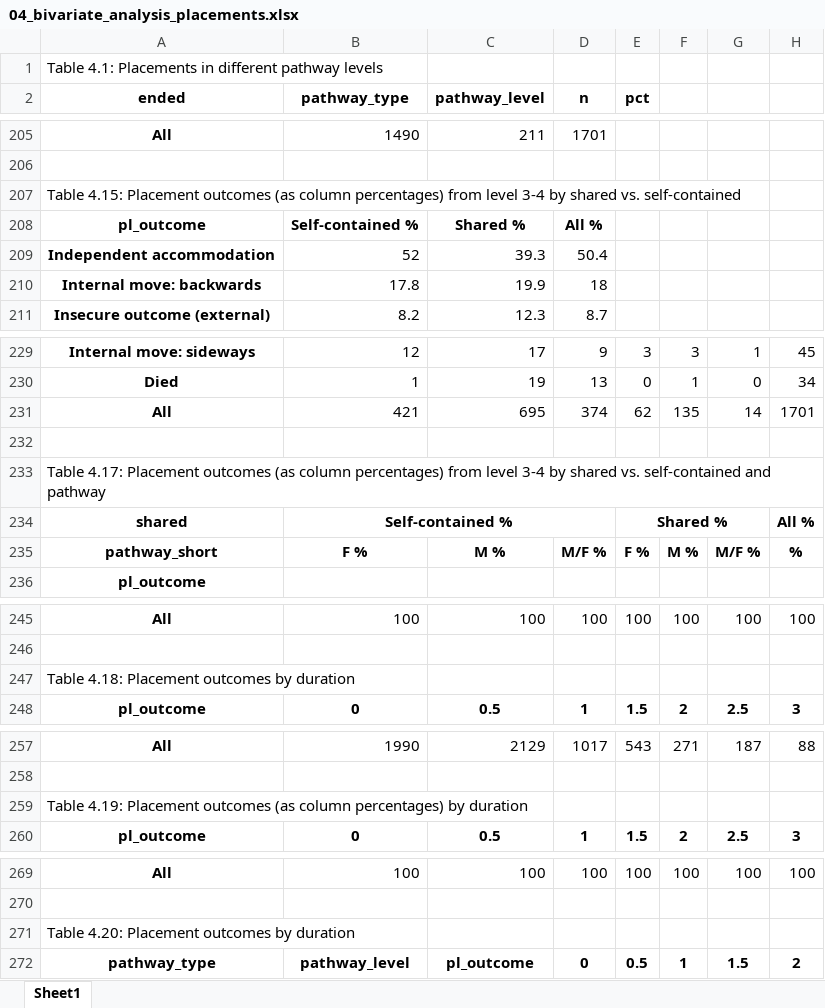
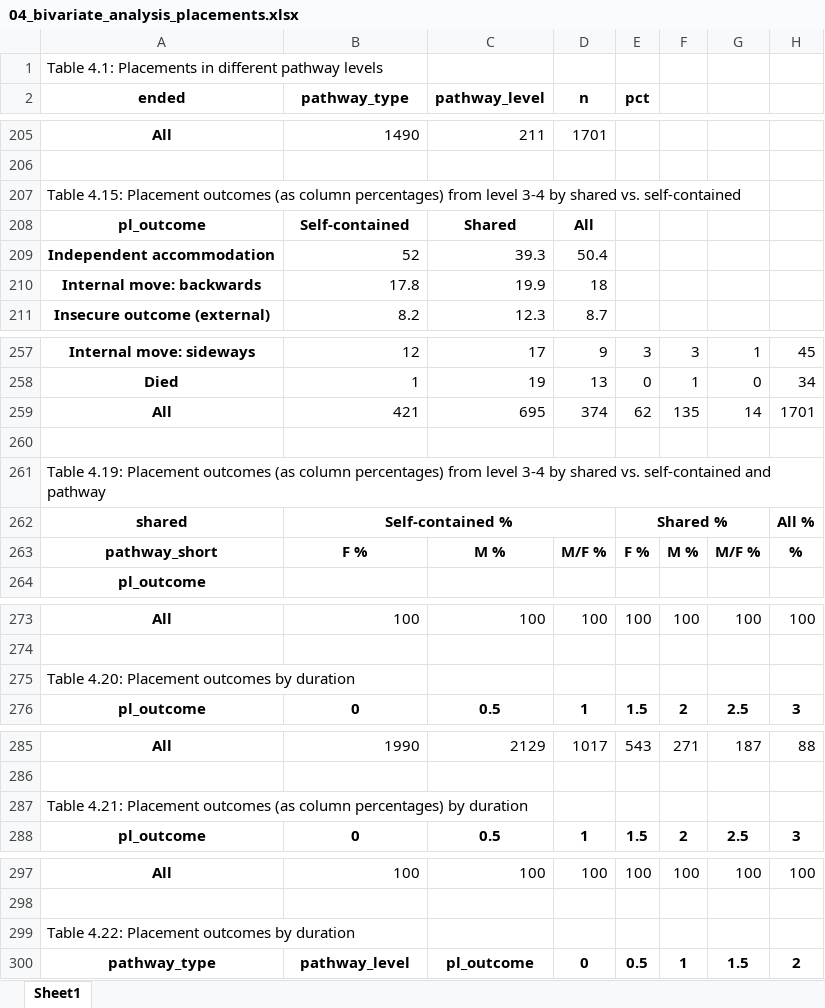
Before and after one commit to davidingerslev/BSHARP-ISHSHHB-2026, an Excel workbook: assets_output/04_bivariate_analysis_placements.xlsx, sheet Sheet1, drawn as a sheet; only a part is shown, gaps mark what is left out; values as stored, in another font and other column widths than the file's, no borders; addresses are those after the commit; the diff covers the shown part only; the diff names each change by its address in the sheet, - before the commit and + after, or states it on an @@ line.

Commit message:
Added age categories for shared/self-contained

```diff
--- a/assets_output/04_bivariate_analysis_placements.xlsx (sheet Sheet1)
+++ b/assets_output/04_bivariate_analysis_placements.xlsx (sheet Sheet1)
-B208 (pathway_type): Self-contained %
+B208 (pathway_type): Self-contained
-C208 (pathway_level): Shared %
+C208 (pathway_level): Shared
-D208 (n): All %
+D208 (n): All
-A261 (ended): Table 4.17: Placement outcomes…
+A261 (ended): Table 4.19: Placement outcomes…
-A275 (ended): Table 4.18: Placement outcomes by duration
+A275 (ended): Table 4.20: Placement outcomes by duration
-A287 (ended): Table 4.19: Placement outcomes…
+A287 (ended): Table 4.21: Placement outcomes…
-A299 (ended): Table 4.20: Placement outcomes by duration
+A299 (ended): Table 4.22: Placement outcomes by duration
```
Also changed, not shown: 28 added rows and 2 edited cells elsewhere in this sheet, 10 other files.
